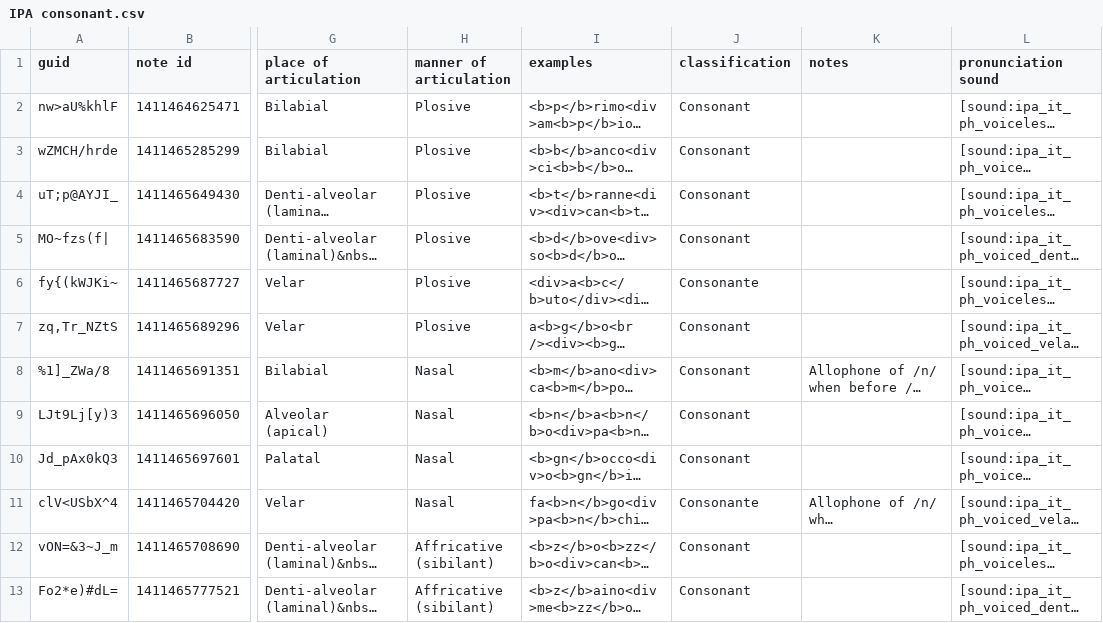
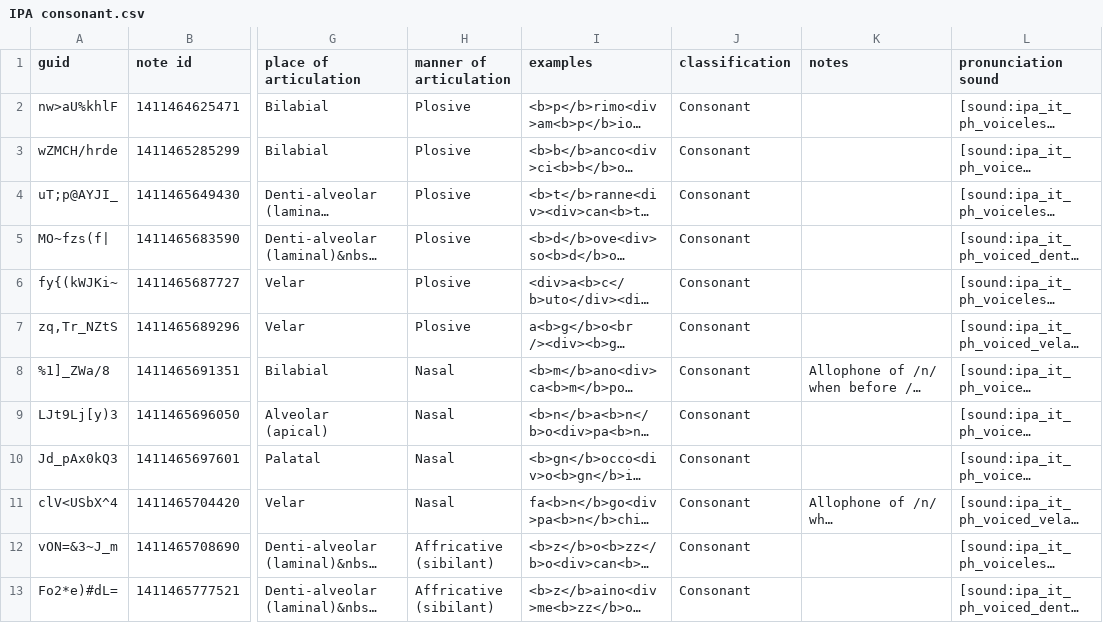
Before and after one commit to simgunz/anki-decks_italian-ipa, a CSV file: src/data/IPA consonant.csv, drawn as a sheet; only a part is shown, gaps mark what is left out; long unchanged cells end in …; the diff names each change by its address in the sheet, - before the commit and + after, or states it on an @@ line.

Commit message:
Translate some classification terms to english

```diff
--- a/src/data/IPA consonant.csv
+++ b/src/data/IPA consonant.csv
-J6 (classification): Consonante
+J6 (classification): Consonant
-J11 (classification): Consonante
+J11 (classification): Consonant
```
